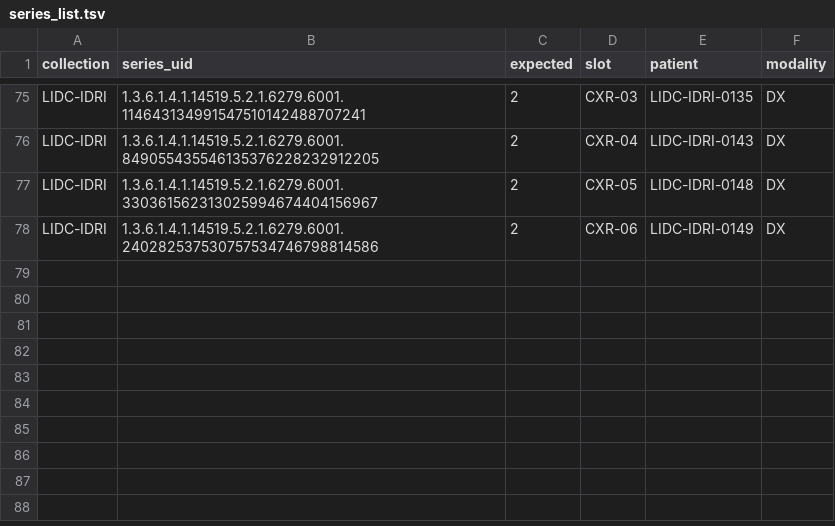
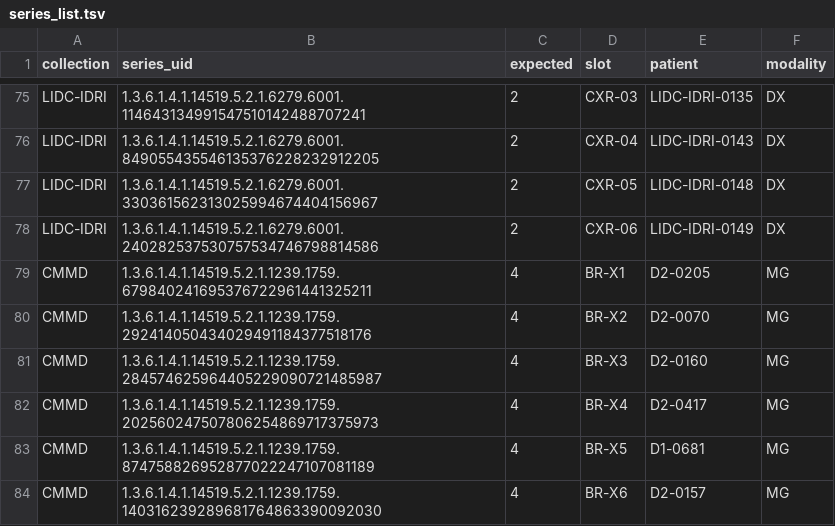
Before and after one commit to Nikhil-Rao20/Vaidyx, a TSV file: pacs_public/series_list.tsv, drawn as a sheet; only a part is shown, gaps mark what is left out.

Commit message:
HIMS: Exam done sends images to the PACS before the report; Open images on the patient page; six more public mammograms

```diff
--- a/pacs_public/series_list.tsv
+++ b/pacs_public/series_list.tsv
@@ -78 +78,7 @@ LIDC-IDRI	1.3.6.1.4.1.14519.5.2.1.6279.6001.330361562313025994674404156967	2	CXR
 LIDC-IDRI	1.3.6.1.4.1.14519.5.2.1.6279.6001.240282537530757534746798814586	2	CXR-06	LIDC-IDRI-0149	DX
+CMMD	1.3.6.1.4.1.14519.5.2.1.1239.1759.679840241695376722961441325211	4	BR-X1	D2-0205	MG
+CMMD	1.3.6.1.4.1.14519.5.2.1.1239.1759.292414050434029491184377518176	4	BR-X2	D2-0070	MG
+CMMD	1.3.6.1.4.1.14519.5.2.1.1239.1759.284574625964405229090721485987	4	BR-X3	D2-0160	MG
+CMMD	1.3.6.1.4.1.14519.5.2.1.1239.1759.202560247507806254869717375973	4	BR-X4	D2-0417	MG
+CMMD	1.3.6.1.4.1.14519.5.2.1.1239.1759.874758826952877022247107081189	4	BR-X5	D1-0681	MG
+CMMD	1.3.6.1.4.1.14519.5.2.1.1239.1759.140316239289681764863390092030	4	BR-X6	D2-0157	MG
```
Also changed, not shown: 7 other files.
